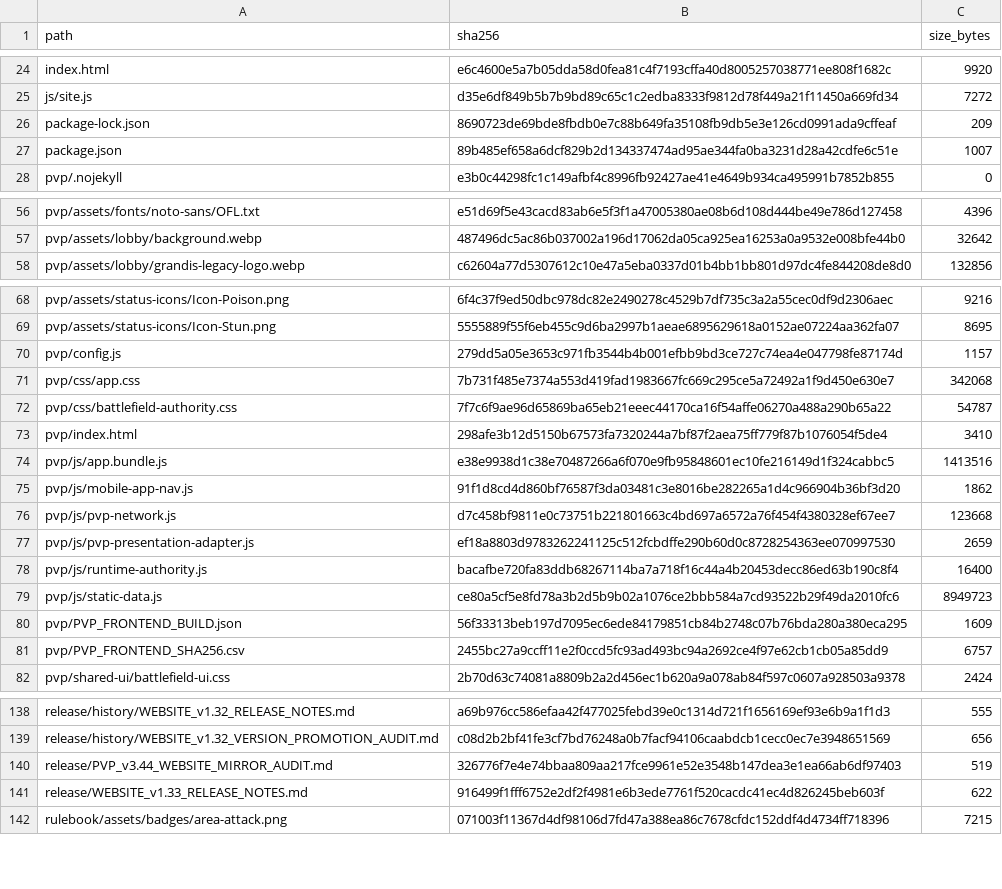
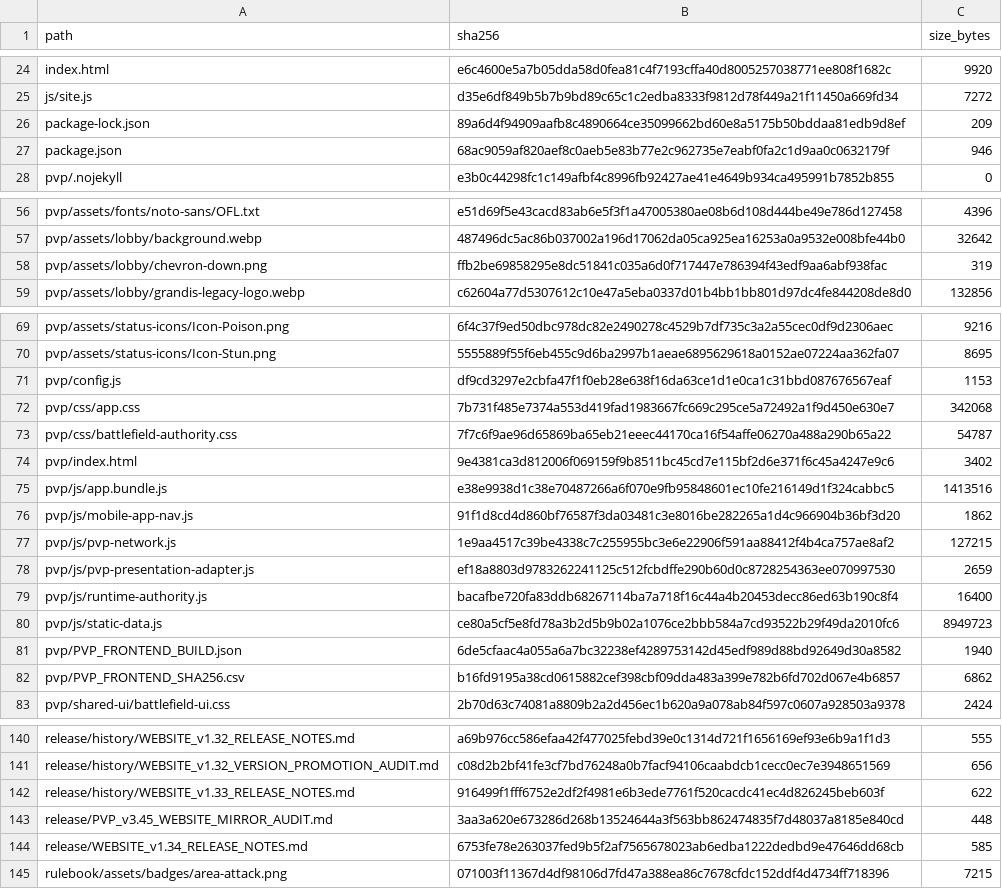
Before and after one commit to GrandisLegacyTCG/GrandisLegacyTCG.github.io, a CSV file: FILE_MANIFEST_SHA256.csv, drawn as a sheet; only a part is shown, gaps mark what is left out; the diff covers the shown part only.

Commit message:
Update Website to v1.34

```diff
--- a/FILE_MANIFEST_SHA256.csv
+++ b/FILE_MANIFEST_SHA256.csv
@@ -25,4 +25,4 @@ index.html,e6c4600e5a7b05dda58d0fea81c4f7193cffa40d8005257038771ee808f1682c,9920
 js/site.js,d35e6df849b5b7b9bd89c65c1c2edba8333f9812d78f449a21f11450a669fd34,7272
-package-lock.json,8690723de69bde8fbdb0e7c88b649fa35108fb9db5e3e126cd0991ada9cffeaf,209
-package.json,89b485ef658a6dcf829b2d134337474ad95ae344fa0ba3231d28a42cdfe6c51e,1007
+package-lock.json,89a6d4f94909aafb8c4890664ce35099662bd60e8a5175b50bddaa81edb9d8ef,209
+package.json,68ac9059af820aef8c0aeb5e83b77e2c962735e7eabf0fa2c1d9aa0c0632179f,946
 pvp/.nojekyll,e3b0c44298fc1c149afbf4c8996fb92427ae41e4649b934ca495991b7852b855,0
@@ -57,2 +57,3 @@ pvp/assets/fonts/noto-sans/OFL.txt,e51d69f5e43cacd83ab6e5f3f1a47005380ae08b6d108
 pvp/assets/lobby/background.webp,487496dc5ac86b037002a196d17062da05ca925ea16253a0a9532e008bfe44b0,32642
+pvp/assets/lobby/chevron-down.png,ffb2be69858295e8dc51841c035a6d0f717447e786394f43edf9aa6abf938fac,319
 pvp/assets/lobby/grandis-legacy-logo.webp,c62604a77d5307612c10e47a5eba0337d01b4bb1bb801d97dc4fe844208de8d0,132856
@@ -69,9 +70,9 @@ pvp/assets/status-icons/Icon-Poison.png,6f4c37f9ed50dbc978dc82e2490278c4529b7df7
 pvp/assets/status-icons/Icon-Stun.png,5555889f55f6eb455c9d6ba2997b1aeae6895629618a0152ae07224aa362fa07,8695
-pvp/config.js,279dd5a05e3653c971fb3544b4b001efbb9bd3ce727c74ea4e047798fe87174d,1157
+pvp/config.js,df9cd3297e2cbfa47f1f0eb28e638f16da63ce1d1e0ca1c31bbd087676567eaf,1153
 pvp/css/app.css,7b731f485e7374a553d419fad1983667fc669c295ce5a72492a1f9d450e630e7,342068
 pvp/css/battlefield-authority.css,7f7c6f9ae96d65869ba65eb21eeec44170ca16f54affe06270a488a290b65a22,54787
-pvp/index.html,298afe3b12d5150b67573fa7320244a7bf87f2aea75ff779f87b1076054f5de4,3410
+pvp/index.html,9e4381ca3d812006f069159f9b8511bc45cd7e115bf2d6e371f6c45a4247e9c6,3402
 pvp/js/app.bundle.js,e38e9938d1c38e70487266a6f070e9fb95848601ec10fe216149d1f324cabbc5,1413516
 pvp/js/mobile-app-nav.js,91f1d8cd4d860bf76587f3da03481c3e8016be282265a1d4c966904b36bf3d20,1862
-pvp/js/pvp-network.js,d7c458bf9811e0c73751b221801663c4bd697a6572a76f454f4380328ef67ee7,123668
+pvp/js/pvp-network.js,1e9aa4517c39be4338c7c255955bc3e6e22906f591aa88412f4b4ca757ae8af2,127215
 pvp/js/pvp-presentation-adapter.js,ef18a8803d9783262241125c512fcbdffe290b60d0c8728254363ee070997530,2659
@@ -79,4 +80,4 @@ pvp/js/runtime-authority.js,bacafbe720fa83ddb68267114ba7a718f16c44a4b20453decc86
 pvp/js/static-data.js,ce80a5cf5e8fd78a3b2d5b9b02a1076ce2bbb584a7cd93522b29f49da2010fc6,8949723
-pvp/PVP_FRONTEND_BUILD.json,56f33313beb197d7095ec6ede84179851cb84b2748c07b76bda280a380eca295,1609
-pvp/PVP_FRONTEND_SHA256.csv,2455bc27a9ccff11e2f0ccd5fc93ad493bc94a2692ce4f97e62cb1cb05a85dd9,6757
+pvp/PVP_FRONTEND_BUILD.json,6de5cfaac4a055a6a7bc32238ef4289753142d45edf989d88bd92649d30a8582,1940
+pvp/PVP_FRONTEND_SHA256.csv,b16fd9195a38cd0615882cef398cbf09dda483a399e782b6fd702d067e4b6857,6862
 pvp/shared-ui/battlefield-ui.css,2b70d63c74081a8809b2a2d456ec1b620a9a078ab84f597c0607a928503a9378,2424
@@ -139,4 +141,5 @@ release/history/WEBSITE_v1.32_RELEASE_NOTES.md,a69b976cc586efaa42f477025febd39e0
 release/history/WEBSITE_v1.32_VERSION_PROMOTION_AUDIT.md,c08d2b2bf41fe3cf7bd76248a0b7facf94106caabdcb1cecc0ec7e3948651569,656
-release/PVP_v3.44_WEBSITE_MIRROR_AUDIT.md,326776f7e4e74bbaa809aa217fce9961e52e3548b147dea3e1ea66ab6df97403,519
-release/WEBSITE_v1.33_RELEASE_NOTES.md,916499f1fff6752e2df2f4981e6b3ede7761f520cacdc41ec4d826245beb603f,622
+release/history/WEBSITE_v1.33_RELEASE_NOTES.md,916499f1fff6752e2df2f4981e6b3ede7761f520cacdc41ec4d826245beb603f,622
+release/PVP_v3.45_WEBSITE_MIRROR_AUDIT.md,3aa3a620e673286d268b13524644a3f563bb862474835f7d48037a8185e840cd,448
+release/WEBSITE_v1.34_RELEASE_NOTES.md,6753fe78e263037fed9b5f2af7565678023ab6edba1222dedbd9e47646dd68cb,585
 rulebook/assets/badges/area-attack.png,071003f11367d4df98106d7fd47a388ea86c7678cfdc152ddf4d4734ff718396,7215
```
Also changed, not shown: 2 added rows and 4 edited cells elsewhere in this file, pvp/PVP_FRONTEND_SHA256.csv, 16 other files.
